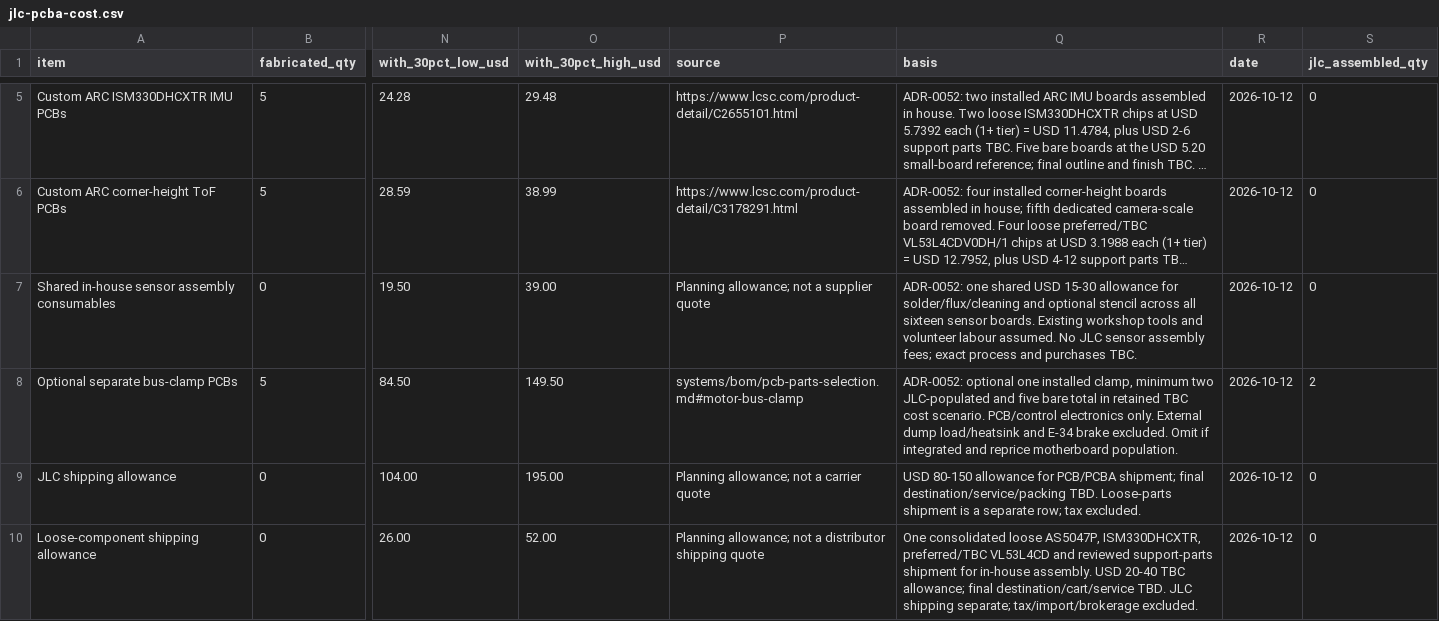
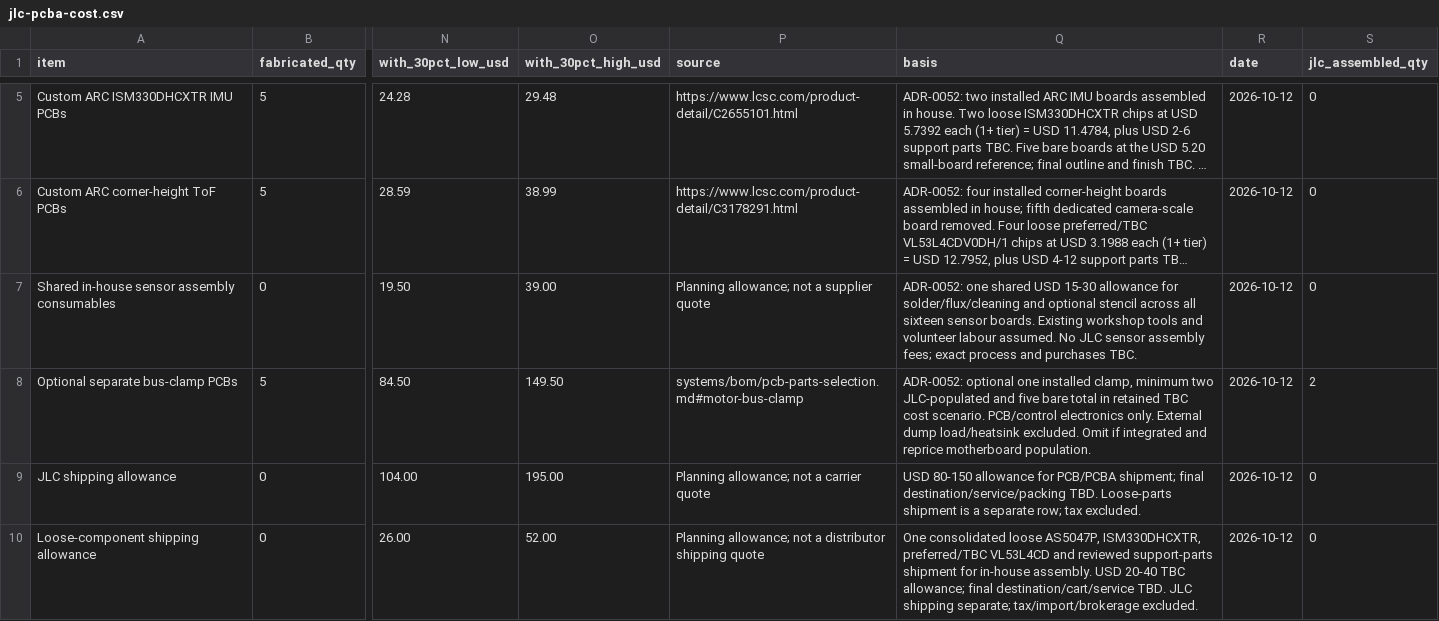
Before and after one commit to Autonomous-Robotics-Carleton/2026, a CSV file: systems/budgets/jlc-pcba-cost.csv, drawn as a sheet; only a part is shown, gaps mark what is left out; long unchanged cells end in …; the diff names each change by its address in the sheet, - before the commit and + after, or states it on an @@ line.

```diff
--- a/systems/budgets/jlc-pcba-cost.csv
+++ b/systems/budgets/jlc-pcba-cost.csv
-Q8 (basis): …dump load/heatsink and E-34 brake excluded. Omit…
+Q8 (basis): …dump load/heatsink excluded. Omit…
```
Also changed, not shown: systems/budgets/cost.csv, 26 other files.
